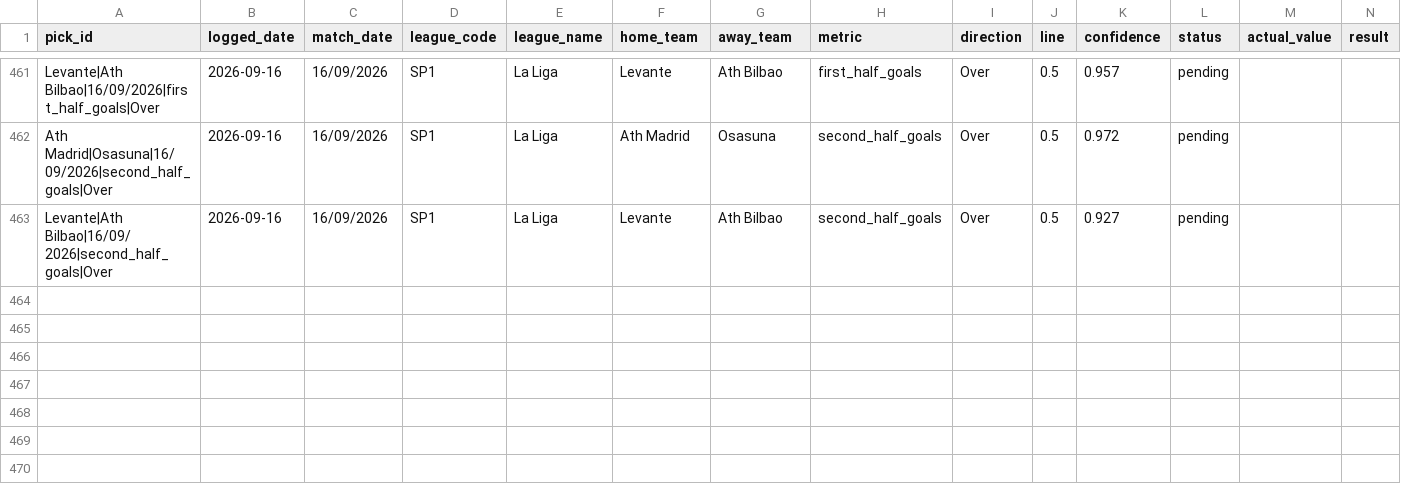
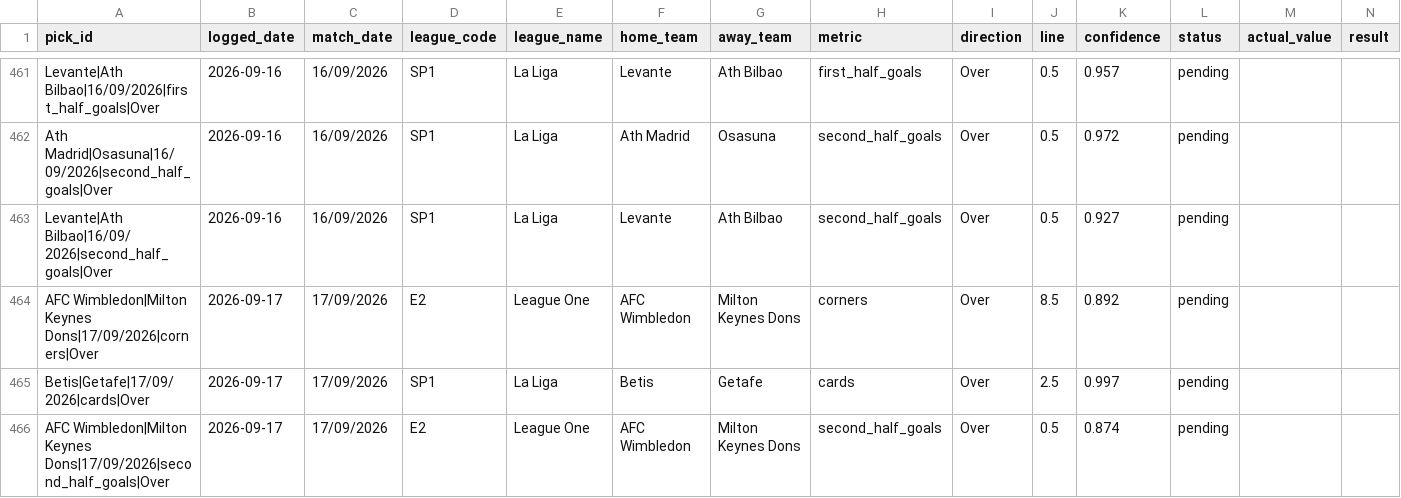
Before and after one commit to georgecharlesworth5-sudo/footystatpack, a CSV file: bets_log.csv, drawn as a sheet; only a part is shown, gaps mark what is left out; rows hold the shown columns only; the diff names each change by its address in the sheet, - before the commit and + after, or states it on an @@ line.

```diff
--- a/bets_log.csv
+++ b/bets_log.csv
+row 464: AFC Wimbledon|Milton Keynes Dons|17/09/2026|corners|Over | 2026-09-17 | 17/09/2026 | E2 | League One | AFC Wimbledon | Milton Keynes Dons | corners | Over | 8.5 | 0.892 | pending
+row 465: Betis|Getafe|17/09/2026|cards|Over | 2026-09-17 | 17/09/2026 | SP1 | La Liga | Betis | Getafe | cards | Over | 2.5 | 0.997 | pending
+row 466: AFC Wimbledon|Milton Keynes Dons|17/09/2026|second_half_goals|Over | 2026-09-17 | 17/09/2026 | E2 | League One | AFC Wimbledon | Milton Keynes Dons | second_half_goals | Over | 0.5 | 0.874 | pending
```
Also changed, not shown: 4 other files.
